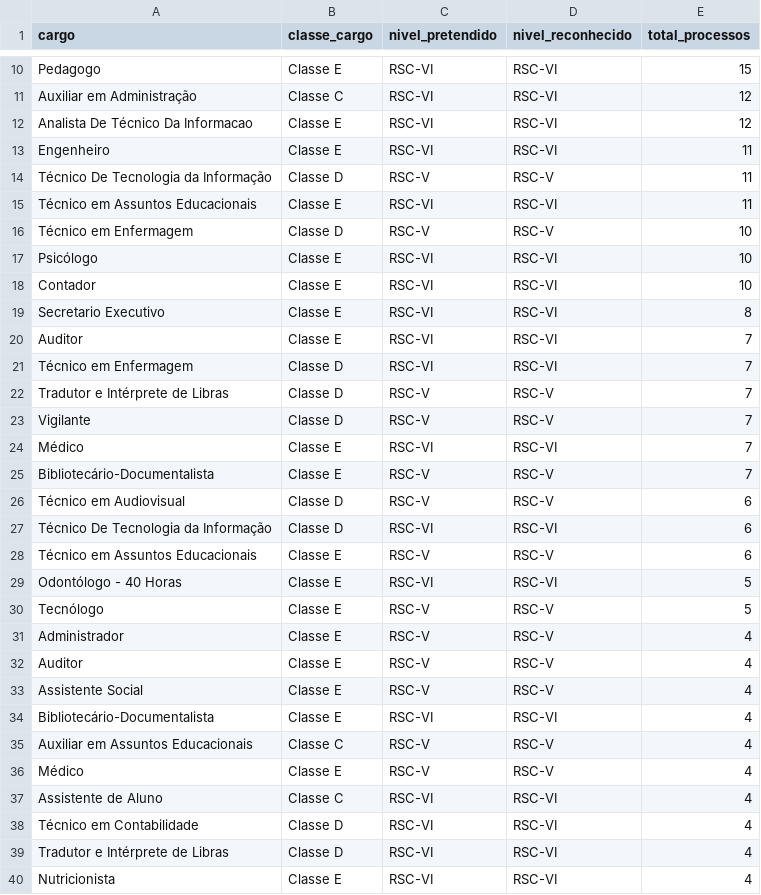
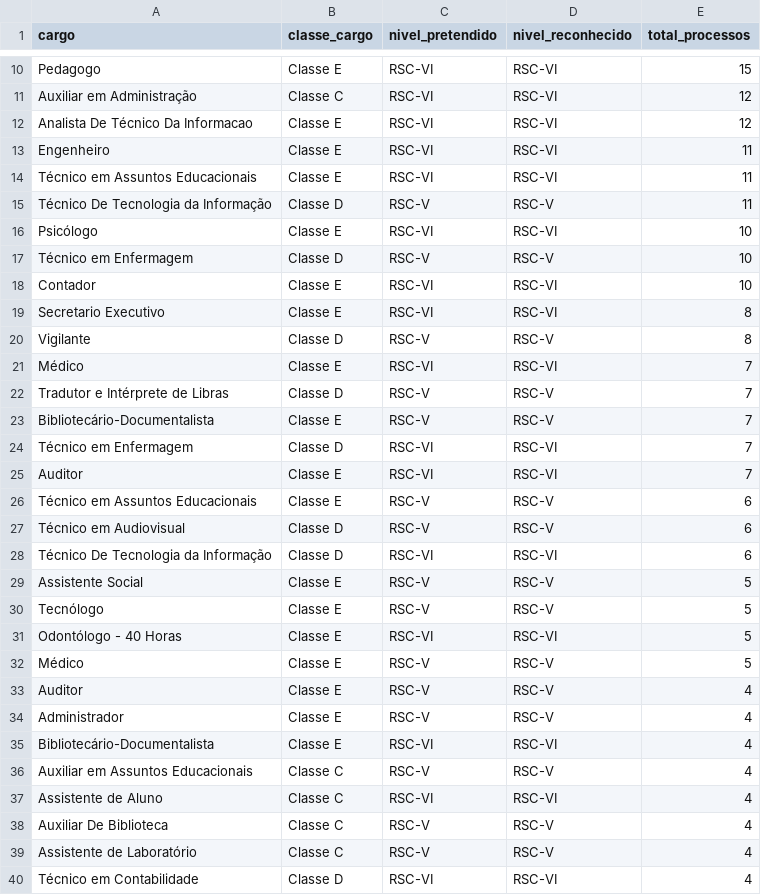
Before and after one commit to kelsoncm/memoriais-avaliados, a CSV file: docs/data/agg_cargo_nivel.csv, drawn as a sheet; only a part is shown, gaps mark what is left out; the shorter side is filled out with more unchanged rows; the diff covers the shown part only.

```diff
--- a/docs/data/agg_cargo_nivel.csv
+++ b/docs/data/agg_cargo_nivel.csv
@@ -13,26 +13,28 @@ Analista De Técnico Da Informacao,Classe E,RSC-VI,RSC-VI,12
 Engenheiro,Classe E,RSC-VI,RSC-VI,11
+Técnico em Assuntos Educacionais,Classe E,RSC-VI,RSC-VI,11
 Técnico De Tecnologia da Informação,Classe D,RSC-V,RSC-V,11
-Técnico em Assuntos Educacionais,Classe E,RSC-VI,RSC-VI,11
+Psicólogo,Classe E,RSC-VI,RSC-VI,10
 Técnico em Enfermagem,Classe D,RSC-V,RSC-V,10
-Psicólogo,Classe E,RSC-VI,RSC-VI,10
 Contador,Classe E,RSC-VI,RSC-VI,10
 Secretario Executivo,Classe E,RSC-VI,RSC-VI,8
+Vigilante,Classe D,RSC-V,RSC-V,8
+Médico,Classe E,RSC-VI,RSC-VI,7
+Tradutor e Intérprete de Libras,Classe D,RSC-V,RSC-V,7
+Bibliotecário-Documentalista,Classe E,RSC-V,RSC-V,7
+Técnico em Enfermagem,Classe D,RSC-VI,RSC-VI,7
 Auditor,Classe E,RSC-VI,RSC-VI,7
-Técnico em Enfermagem,Classe D,RSC-VI,RSC-VI,7
-Tradutor e Intérprete de Libras,Classe D,RSC-V,RSC-V,7
-Vigilante,Classe D,RSC-V,RSC-V,7
-Médico,Classe E,RSC-VI,RSC-VI,7
-Bibliotecário-Documentalista,Classe E,RSC-V,RSC-V,7
+Técnico em Assuntos Educacionais,Classe E,RSC-V,RSC-V,6
 Técnico em Audiovisual,Classe D,RSC-V,RSC-V,6
 Técnico De Tecnologia da Informação,Classe D,RSC-VI,RSC-VI,6
-Técnico em Assuntos Educacionais,Classe E,RSC-V,RSC-V,6
+Assistente Social,Classe E,RSC-V,RSC-V,5
+Tecnólogo,Classe E,RSC-V,RSC-V,5
 Odontólogo - 40 Horas,Classe E,RSC-VI,RSC-VI,5
-Tecnólogo,Classe E,RSC-V,RSC-V,5
+Médico,Classe E,RSC-V,RSC-V,5
+Auditor,Classe E,RSC-V,RSC-V,4
 Administrador,Classe E,RSC-V,RSC-V,4
-Auditor,Classe E,RSC-V,RSC-V,4
-Assistente Social,Classe E,RSC-V,RSC-V,4
 Bibliotecário-Documentalista,Classe E,RSC-VI,RSC-VI,4
 Auxiliar em Assuntos Educacionais,Classe C,RSC-V,RSC-V,4
-Médico,Classe E,RSC-V,RSC-V,4
 Assistente de Aluno,Classe C,RSC-VI,RSC-VI,4
+Auxiliar De Biblioteca,Classe C,RSC-V,RSC-V,4
+Assistente de Laboratório,Classe C,RSC-V,RSC-V,4
 Técnico em Contabilidade,Classe D,RSC-VI,RSC-VI,4
```
Also changed, not shown: 2 added rows, 3 removed rows, 12 moved rows and 9 edited cells elsewhere in this file, docs/data/agg_campus_mes.csv, docs/data/fato_anonimo.csv, 2 other files.
